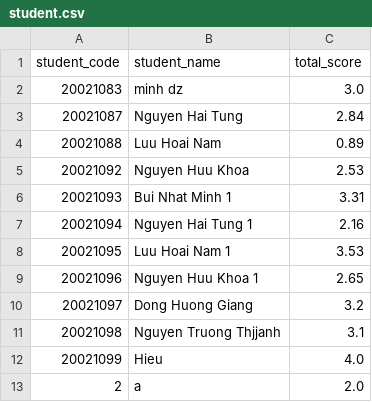
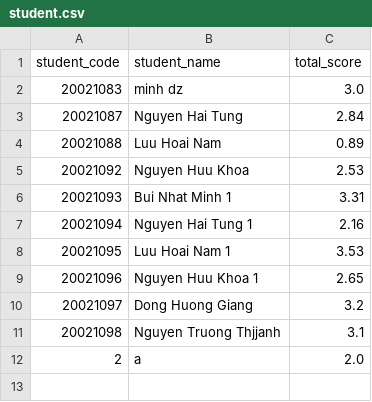
Before and after one commit to minhbui26/manage_student_program, a CSV file: demo/student.csv, drawn as a sheet.

```diff
--- a/demo/student.csv
+++ b/demo/student.csv
@@ -11,3 +11,2 @@ student_code,student_name,total_score
 20021098,Nguyen Truong Thjjanh,3.1
-20021099,Hieu,4.0
 2,a,2.0
```
Also changed, not shown: 13 other files.
